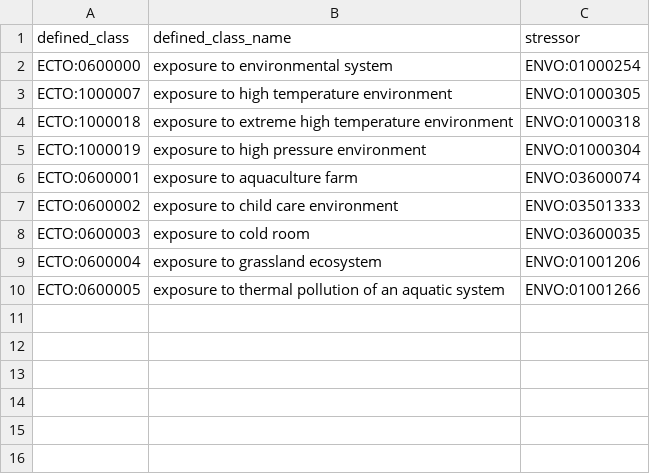
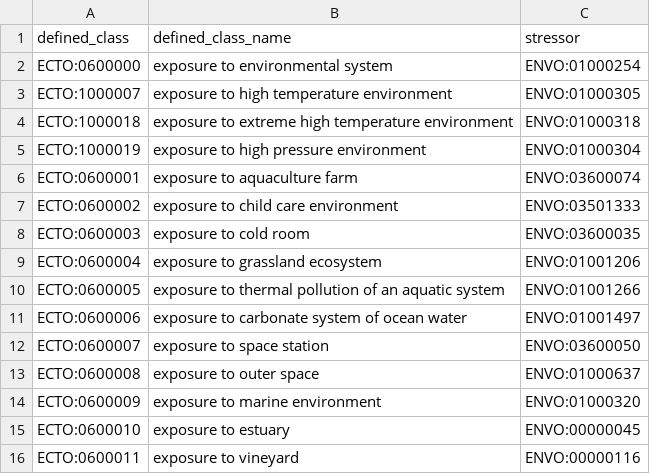
Before and after one commit to EnvironmentOntology/environmental-exposure-ontology, a TSV file: src/patterns/data/default/exposure_to_environmental_system.tsv, drawn as a sheet; the diff names each change by its address in the sheet, - before the commit and + after, or states it on an @@ line.

```diff
--- a/src/patterns/data/default/exposure_to_environmental_system.tsv
+++ b/src/patterns/data/default/exposure_to_environmental_system.tsv
+row 11: ECTO:0600006 | exposure to carbonate system of ocean water | ENVO:01001497
+row 12: ECTO:0600007 | exposure to space station | ENVO:03600050
+row 13: ECTO:0600008 | exposure to outer space | ENVO:01000637
+row 14: ECTO:0600009 | exposure to marine environment | ENVO:01000320
+row 15: ECTO:0600010 | exposure to estuary | ENVO:00000045
+row 16: ECTO:0600011 | exposure to vineyard | ENVO:00000116
```
Also changed, not shown: src/patterns/data/default/exposure_to_behavior.tsv, src/patterns/data/default/exposure_to_environmental_material.tsv, 9 other files.
